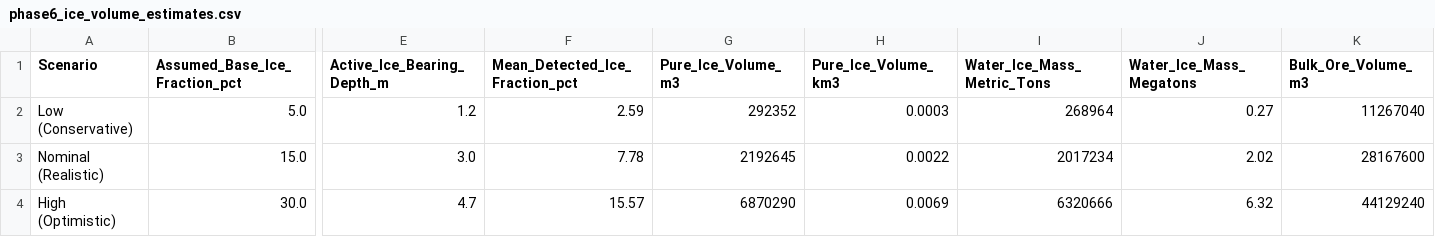
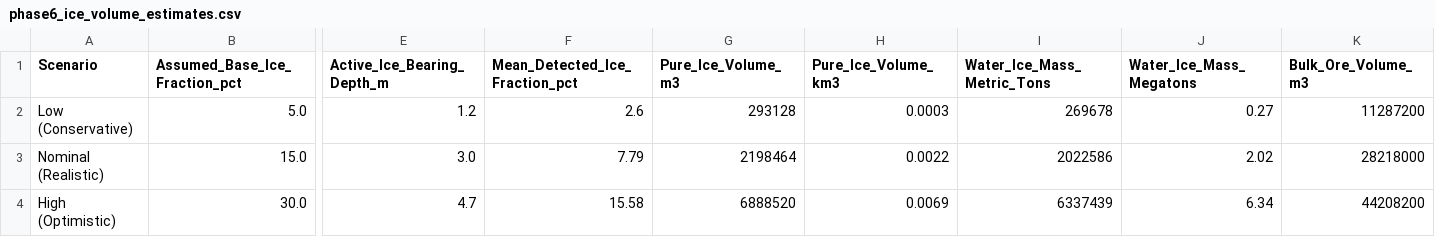
Before and after one commit to TomHacker69/LunaTrace, a CSV file: outputs/tables/phase6_ice_volume_estimates.csv, drawn as a sheet; only a part is shown, gaps mark what is left out; the diff names each change by its address in the sheet, - before the commit and + after, or states it on an @@ line.

```diff
--- a/outputs/tables/phase6_ice_volume_estimates.csv
+++ b/outputs/tables/phase6_ice_volume_estimates.csv
-F2 (Mean_Detected_Ice_Fraction_pct): 2.59
+F2 (Mean_Detected_Ice_Fraction_pct): 2.6
-G2 (Pure_Ice_Volume_m3): 292352
+G2 (Pure_Ice_Volume_m3): 293128
-I2 (Water_Ice_Mass_Metric_Tons): 268964
+I2 (Water_Ice_Mass_Metric_Tons): 269678
-K2 (Bulk_Ore_Volume_m3): 11267040
+K2 (Bulk_Ore_Volume_m3): 11287200
-F3 (Mean_Detected_Ice_Fraction_pct): 7.78
+F3 (Mean_Detected_Ice_Fraction_pct): 7.79
-G3 (Pure_Ice_Volume_m3): 2192645
+G3 (Pure_Ice_Volume_m3): 2198464
-I3 (Water_Ice_Mass_Metric_Tons): 2017234
+I3 (Water_Ice_Mass_Metric_Tons): 2022586
-K3 (Bulk_Ore_Volume_m3): 28167600
+K3 (Bulk_Ore_Volume_m3): 28218000
-F4 (Mean_Detected_Ice_Fraction_pct): 15.57
+F4 (Mean_Detected_Ice_Fraction_pct): 15.58
-G4 (Pure_Ice_Volume_m3): 6870290
+G4 (Pure_Ice_Volume_m3): 6888520
-I4 (Water_Ice_Mass_Metric_Tons): 6320666
+I4 (Water_Ice_Mass_Metric_Tons): 6337439
-J4 (Water_Ice_Mass_Megatons): 6.32
+J4 (Water_Ice_Mass_Megatons): 6.34
-K4 (Bulk_Ore_Volume_m3): 44129240
+K4 (Bulk_Ore_Volume_m3): 44208200
```
Also changed, not shown: outputs/tables/phase1_polarimetric_summary.csv, outputs/tables/phase5_route_comparison.csv, 20 other files.
